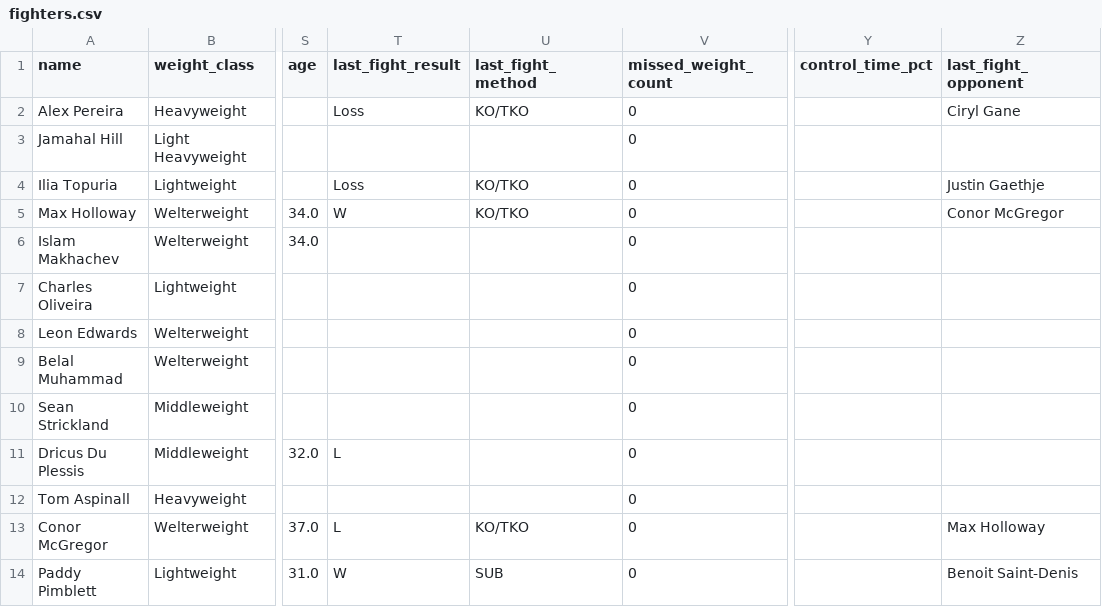
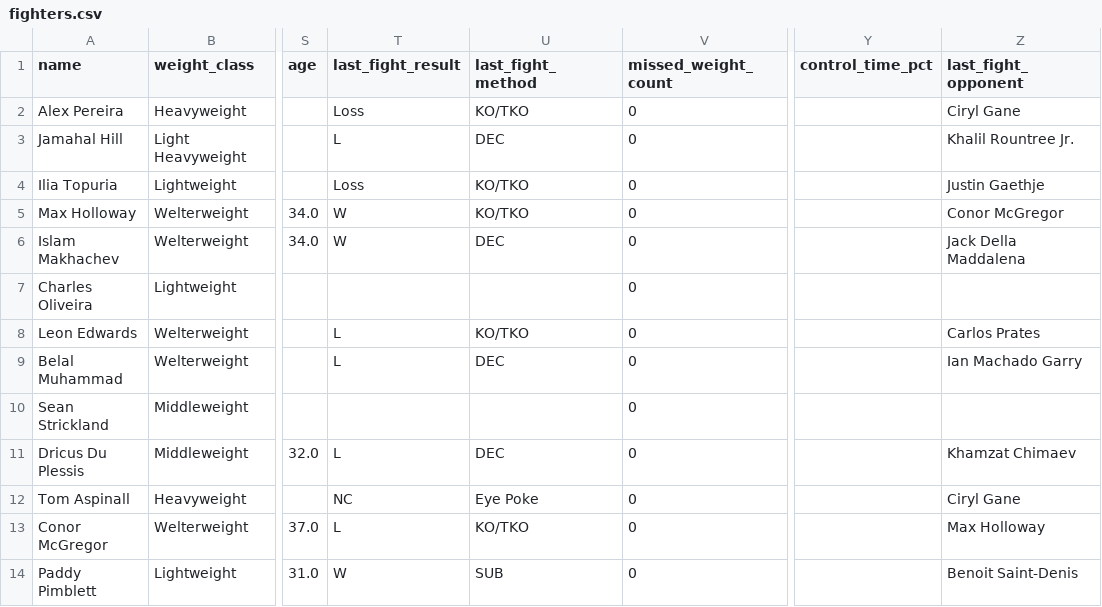
Before and after one commit to sb98park/ufc-edge-finder, a CSV file: data/fighters.csv, drawn as a sheet; only a part is shown, gaps mark what is left out; the diff covers the shown part only; the diff names each change by its address in the sheet, - before the commit and + after, or states it on an @@ line.

Commit message:
Fixed last fight outcome method

```diff
--- a/data/fighters.csv
+++ b/data/fighters.csv
-T3 (last_fight_result): (empty)
+T3 (last_fight_result): L
-U3 (last_fight_method): (empty)
+U3 (last_fight_method): DEC
-Z3 (last_fight_opponent): (empty)
+Z3 (last_fight_opponent): Khalil Rountree Jr.
-T6 (last_fight_result): (empty)
+T6 (last_fight_result): W
-U6 (last_fight_method): (empty)
+U6 (last_fight_method): DEC
-Z6 (last_fight_opponent): (empty)
+Z6 (last_fight_opponent): Jack Della Maddalena
-T8:T9 (last_fight_result): (empty)
+T8:T9 (last_fight_result): L
-U8 (last_fight_method): (empty)
+U8 (last_fight_method): KO/TKO
-Z8 (last_fight_opponent): (empty)
+Z8 (last_fight_opponent): Carlos Prates
-U9 (last_fight_method): (empty)
+U9 (last_fight_method): DEC
-Z9 (last_fight_opponent): (empty)
+Z9 (last_fight_opponent): Ian Machado Garry
-U11 (last_fight_method): (empty)
+U11 (last_fight_method): DEC
-Z11 (last_fight_opponent): (empty)
+Z11 (last_fight_opponent): Khamzat Chimaev
-T12 (last_fight_result): (empty)
+T12 (last_fight_result): NC
-U12 (last_fight_method): (empty)
+U12 (last_fight_method): Eye Poke
-Z12 (last_fight_opponent): (empty)
+Z12 (last_fight_opponent): Ciryl Gane
```
Also changed, not shown: 23 edited cells elsewhere in this file, data/predictions_log.csv.
